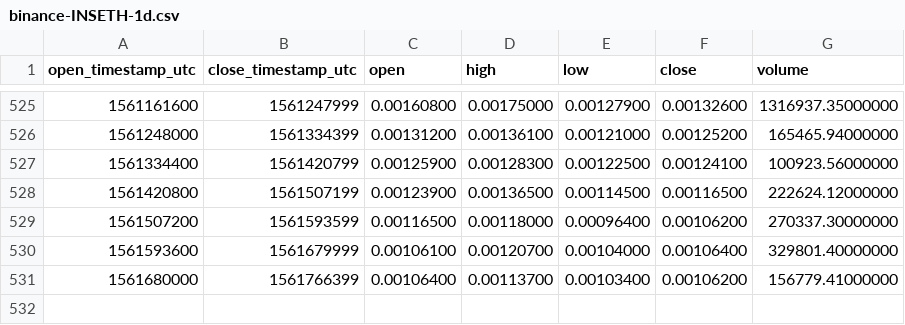
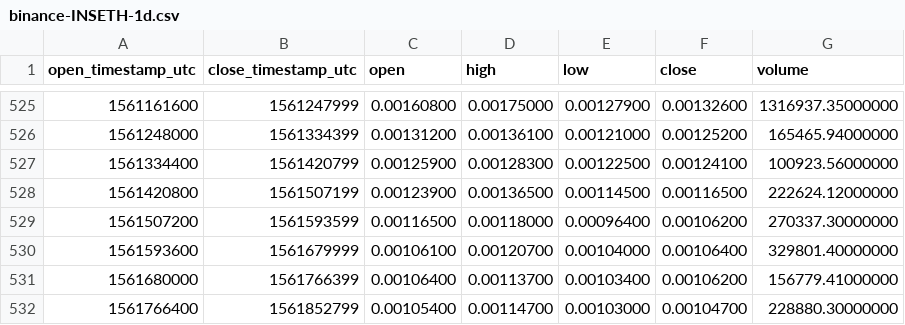
Before and after one commit to cryptobigbro/binance-INSETH, a CSV file: binance-INSETH-1d.csv, drawn as a sheet; only a part is shown, gaps mark what is left out; the diff names each change by its address in the sheet, - before the commit and + after, or states it on an @@ line.

```diff
--- a/binance-INSETH-1d.csv
+++ b/binance-INSETH-1d.csv
+row 532: 1561766400 | 1561852799 | 0.00105400 | 0.00114700 | 0.00103000 | 0.00104700 | 228880.30000000
```
Also changed, not shown: binance-INSETH-1h.csv.
